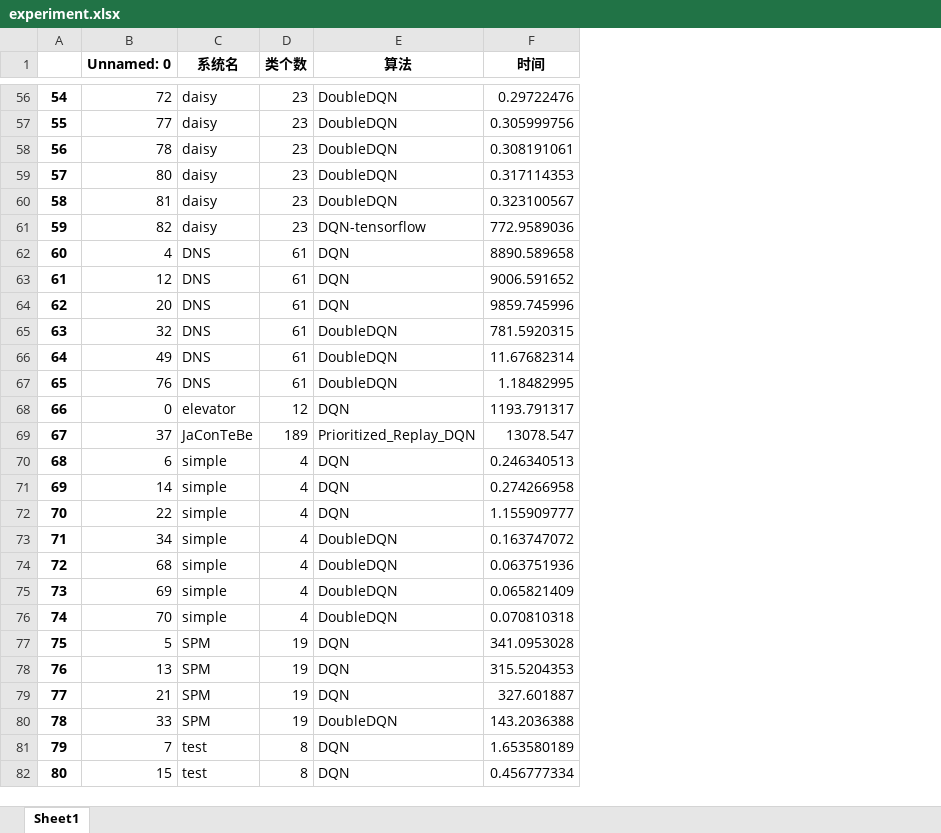
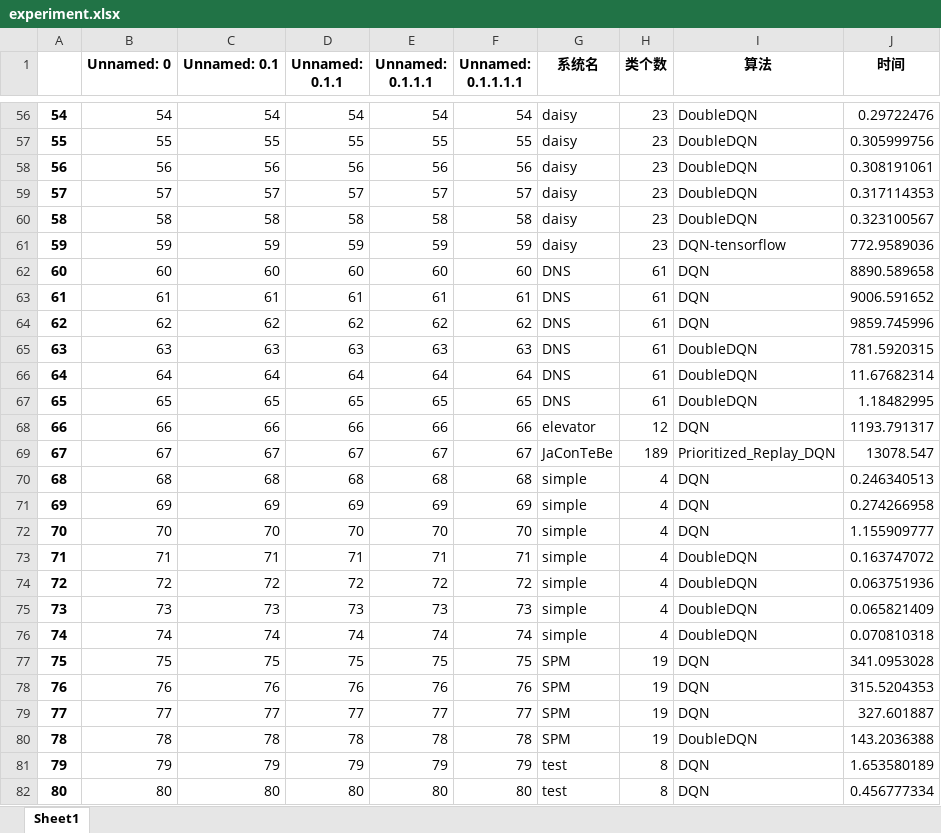
Before and after one commit to 0543kkk/CITO-DQN, an Excel workbook: DataOfExperiment/experiment.xlsx, sheet Sheet1, drawn as a sheet; only a part is shown, gaps mark what is left out; values as stored, in another font and other column widths than the file's, no borders; the diff covers the shown part only; the diff names each change by its address in the sheet, - before the commit and + after, or states it on an @@ line.

```diff
--- a/DataOfExperiment/experiment.xlsx (sheet Sheet1)
+++ b/DataOfExperiment/experiment.xlsx (sheet Sheet1)
+column C (Unnamed: 0.1), rows 56-82: 54 | 55 | 56 | 57 | 58 | 59 | 60 | 61 | 62 | 63 | 64 | 65 | 66 | 67 | 68 | 69 | 70 | 71 | 72 | 73 | 74 | 75 | 76 | 77 | 78 | 79 | 80
+column D (Unnamed: 0.1.1), rows 56-82: 54 | 55 | 56 | 57 | 58 | 59 | 60 | 61 | 62 | 63 | 64 | 65 | 66 | 67 | 68 | 69 | 70 | 71 | 72 | 73 | 74 | 75 | 76 | 77 | 78 | 79 | 80
+column E (Unnamed: 0.1.1.1), rows 56-82: 54 | 55 | 56 | 57 | 58 | 59 | 60 | 61 | 62 | 63 | 64 | 65 | 66 | 67 | 68 | 69 | 70 | 71 | 72 | 73 | 74 | 75 | 76 | 77 | 78 | 79 | 80
+column F (Unnamed: 0.1.1.1.1), rows 56-82: 54 | 55 | 56 | 57 | 58 | 59 | 60 | 61 | 62 | 63 | 64 | 65 | 66 | 67 | 68 | 69 | 70 | 71 | 72 | 73 | 74 | 75 | 76 | 77 | 78 | 79 | 80
-B56 (Unnamed: 0): 72
+B56 (Unnamed: 0): 54
-B57 (Unnamed: 0): 77
+B57 (Unnamed: 0): 55
-B58 (Unnamed: 0): 78
+B58 (Unnamed: 0): 56
-B59 (Unnamed: 0): 80
+B59 (Unnamed: 0): 57
-B60 (Unnamed: 0): 81
+B60 (Unnamed: 0): 58
-B61 (Unnamed: 0): 82
+B61 (Unnamed: 0): 59
-B62 (Unnamed: 0): 4
+B62 (Unnamed: 0): 60
-B63 (Unnamed: 0): 12
+B63 (Unnamed: 0): 61
-B64 (Unnamed: 0): 20
+B64 (Unnamed: 0): 62
-B65 (Unnamed: 0): 32
+B65 (Unnamed: 0): 63
-B66 (Unnamed: 0): 49
+B66 (Unnamed: 0): 64
-B67 (Unnamed: 0): 76
+B67 (Unnamed: 0): 65
-B68 (Unnamed: 0): 0
+B68 (Unnamed: 0): 66
-B69 (Unnamed: 0): 37
+B69 (Unnamed: 0): 67
-B70 (Unnamed: 0): 6
+B70 (Unnamed: 0): 68
-B71 (Unnamed: 0): 14
+B71 (Unnamed: 0): 69
-B72 (Unnamed: 0): 22
+B72 (Unnamed: 0): 70
-B73 (Unnamed: 0): 34
+B73 (Unnamed: 0): 71
-B74 (Unnamed: 0): 68
+B74 (Unnamed: 0): 72
-B75 (Unnamed: 0): 69
+B75 (Unnamed: 0): 73
-B76 (Unnamed: 0): 70
+B76 (Unnamed: 0): 74
-B77 (Unnamed: 0): 5
+B77 (Unnamed: 0): 75
-B78 (Unnamed: 0): 13
+B78 (Unnamed: 0): 76
-B79 (Unnamed: 0): 21
+B79 (Unnamed: 0): 77
-B80 (Unnamed: 0): 33
+B80 (Unnamed: 0): 78
-B81 (Unnamed: 0): 7
+B81 (Unnamed: 0): 79
-B82 (Unnamed: 0): 15
+B82 (Unnamed: 0): 80
```
Also changed, not shown: 6 added rows, 56 edited cells and row numbers in column A elsewhere in this sheet, 7 other files.
